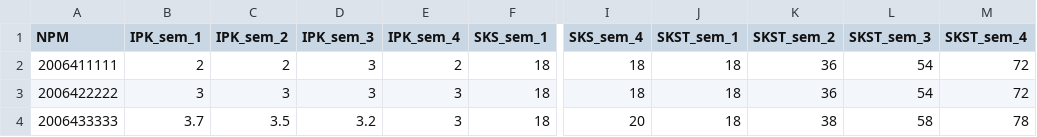
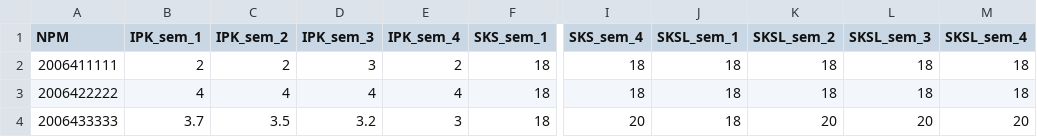
Before and after one commit to anandafadhil/ta-fe, a CSV file: public/assets/training_contoh.csv, drawn as a sheet; only a part is shown, gaps mark what is left out; the diff names each change by its address in the sheet, - before the commit and + after, or states it on an @@ line.

```diff
--- a/public/assets/training_contoh.csv
+++ b/public/assets/training_contoh.csv
-J1: SKST_sem_1
+J1: SKSL_sem_1
-K1: SKST_sem_2
+K1: SKSL_sem_2
-L1: SKST_sem_3
+L1: SKSL_sem_3
-M1: SKST_sem_4
+M1: SKSL_sem_4
-K2:K3 (SKSL_sem_2): 36
+K2:K3 (SKSL_sem_2): 18
-L2:L3 (SKSL_sem_3): 54
+L2:L3 (SKSL_sem_3): 18
-M2:M3 (SKSL_sem_4): 72
+M2:M3 (SKSL_sem_4): 18
-B3 (IPK_sem_1): 3
+B3 (IPK_sem_1): 4
-C3 (IPK_sem_2): 3
+C3 (IPK_sem_2): 4
-D3 (IPK_sem_3): 3
+D3 (IPK_sem_3): 4
-E3 (IPK_sem_4): 3
+E3 (IPK_sem_4): 4
-K4 (SKSL_sem_2): 38
+K4 (SKSL_sem_2): 20
-L4 (SKSL_sem_3): 58
+L4 (SKSL_sem_3): 20
-M4 (SKSL_sem_4): 78
+M4 (SKSL_sem_4): 20
```
Also changed, not shown: 23 other files.
